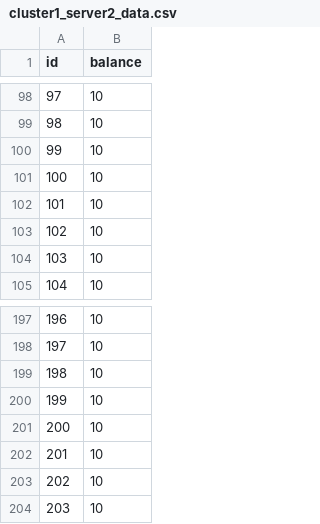
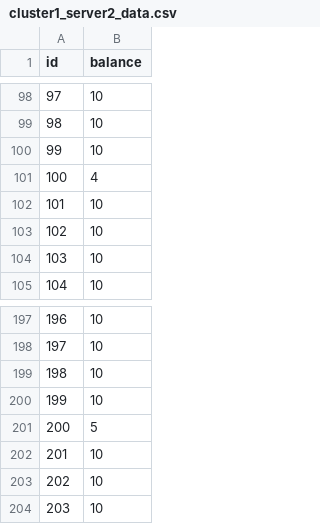
Before and after one commit to Vamsi995/raft-2pc, a CSV file: data/cluster1_server2_data.csv, drawn as a sheet; only a part is shown, gaps mark what is left out.

```diff
--- a/data/cluster1_server2_data.csv
+++ b/data/cluster1_server2_data.csv
@@ -100,3 +100,3 @@ id,balance
 99,10
-100,10
+100,4
 101,10
@@ -200,3 +200,3 @@ id,balance
 199,10
-200,10
+200,5
 201,10
```
Also changed, not shown: data/cluster1_server1_data.csv, data/cluster1_server3_data.csv, 15 other files.
